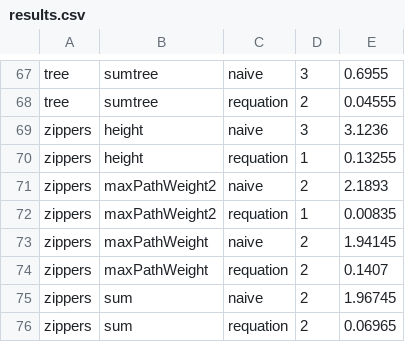
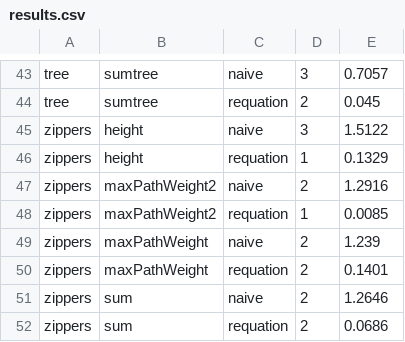
Before and after one commit to synduce/Synduce, a CSV file: benchmarks/results.csv, drawn as a sheet; only a part is shown, gaps mark what is left out; addresses are those after the commit; the diff covers the shown part only; the diff names each change by its address in the sheet, - before the commit and + after, or states it on an @@ line.

```diff
--- a/benchmarks/results.csv
+++ b/benchmarks/results.csv
-E43: 0.6955
+E43: 0.7057
-E44: 0.04555
+E44: 0.045
-E45: 3.1236
+E45: 1.5122
-E46: 0.13255
+E46: 0.1329
-E47: 2.1893
+E47: 1.2916
-E48: 0.00835
+E48: 0.0085
-E49: 1.94145
+E49: 1.239
-E50: 0.1407
+E50: 0.1401
-E51: 1.96745
+E51: 1.2646
-E52: 0.06965
+E52: 0.0686
```
Also changed, not shown: 24 removed rows and 51 edited cells elsewhere in this file, 12 other files.
